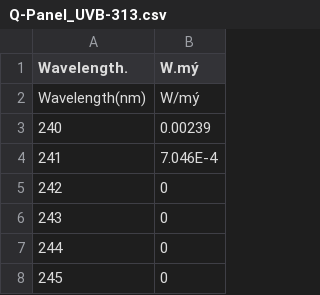
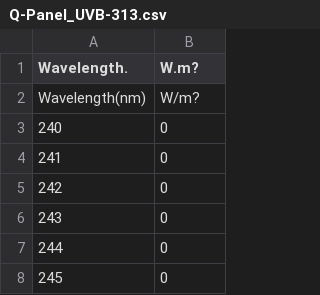
Before and after one commit to aphalo/photobiologyLamps, a CSV file: raw.data/Macam/UV_lamps/Q-Panel_UVB-313.csv, drawn as a sheet; only a part is shown; the diff names each change by its address in the sheet, - before the commit and + after, or states it on an @@ line.

```diff
--- a/raw.data/Macam/UV_lamps/Q-Panel_UVB-313.csv
+++ b/raw.data/Macam/UV_lamps/Q-Panel_UVB-313.csv
-B1: W.mý
+B1: W.m?
-B2 (W.m?): W/mý
+B2 (W.m?): W/m?
-B3 (W.m?): 0.00239
+B3 (W.m?): 0
-B4 (W.m?): 7.046E-4
+B4 (W.m?): 0
```
Also changed, not shown: 9 other files.
